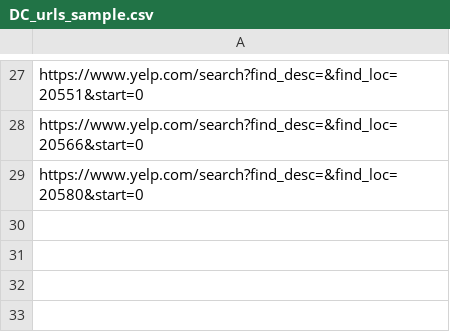
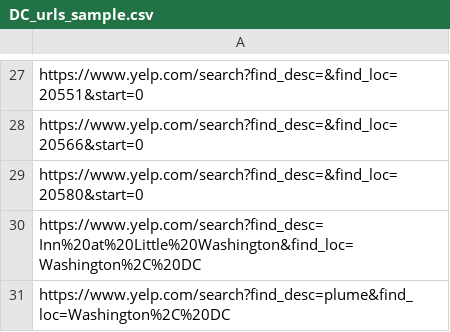
Before and after one commit to ellaz16/US-Michelin, a CSV file: Data/ParseHub/DC_urls_sample.csv, drawn as a sheet; only a part is shown, gaps mark what is left out.

```diff
--- a/Data/ParseHub/DC_urls_sample.csv
+++ b/Data/ParseHub/DC_urls_sample.csv
@@ -29 +29,3 @@ https://www.yelp.com/search?find_desc=&find_loc=20566&start=0
 https://www.yelp.com/search?find_desc=&find_loc=20580&start=0
+https://www.yelp.com/search?find_desc=Inn%20at%20Little%20Washington&find_loc=Washington%2C%20DC
+https://www.yelp.com/search?find_desc=plume&find_loc=Washington%2C%20DC
```
Also changed, not shown: 3 other files.
